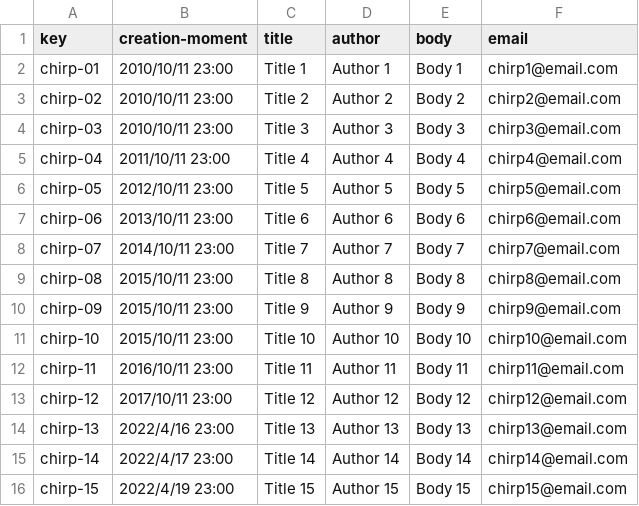
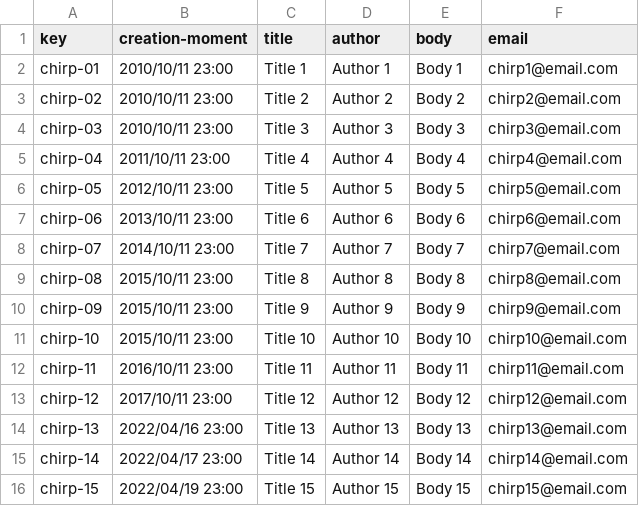
Before and after one commit to danrodcam/Acme-Toolkits, a CSV file: src/main/webapp/WEB-INF/resources/sample-data/chirp.csv, drawn as a sheet.

```diff
--- a/src/main/webapp/WEB-INF/resources/sample-data/chirp.csv
+++ b/src/main/webapp/WEB-INF/resources/sample-data/chirp.csv
@@ -13,4 +13,4 @@ chirp-11,2016/10/11 23:00,Title 11,Author 11,Body 11,chirp11@email.com
 chirp-12,2017/10/11 23:00,Title 12,Author 12,Body 12,chirp12@email.com
-chirp-13,2022/4/16 23:00,Title 13,Author 13,Body 13,chirp13@email.com
-chirp-14,2022/4/17 23:00,Title 14,Author 14,Body 14,chirp14@email.com
-chirp-15,2022/4/19 23:00,Title 15,Author 15,Body 15,chirp15@email.com
+chirp-13,2022/04/16 23:00,Title 13,Author 13,Body 13,chirp13@email.com
+chirp-14,2022/04/17 23:00,Title 14,Author 14,Body 14,chirp14@email.com
+chirp-15,2022/04/19 23:00,Title 15,Author 15,Body 15,chirp15@email.com
```
Also changed, not shown: 2 other files.
